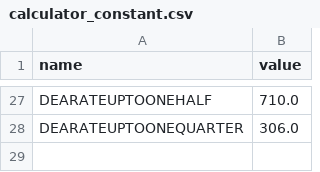
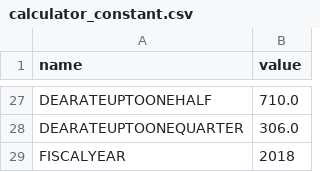
Before and after one commit to department-of-veterans-affairs/gibct-data-service, a CSV file: sample_csvs/calculator_constant.csv, drawn as a sheet; only a part is shown, gaps mark what is left out.

Commit message:
updated calculator constants csv

```diff
--- a/sample_csvs/calculator_constant.csv
+++ b/sample_csvs/calculator_constant.csv
@@ -28 +28,2 @@ DEARATEUPTOONEHALF,710.0
 DEARATEUPTOONEQUARTER,306.0
+FISCALYEAR,2018
```
Also changed, not shown: 1 other file.
